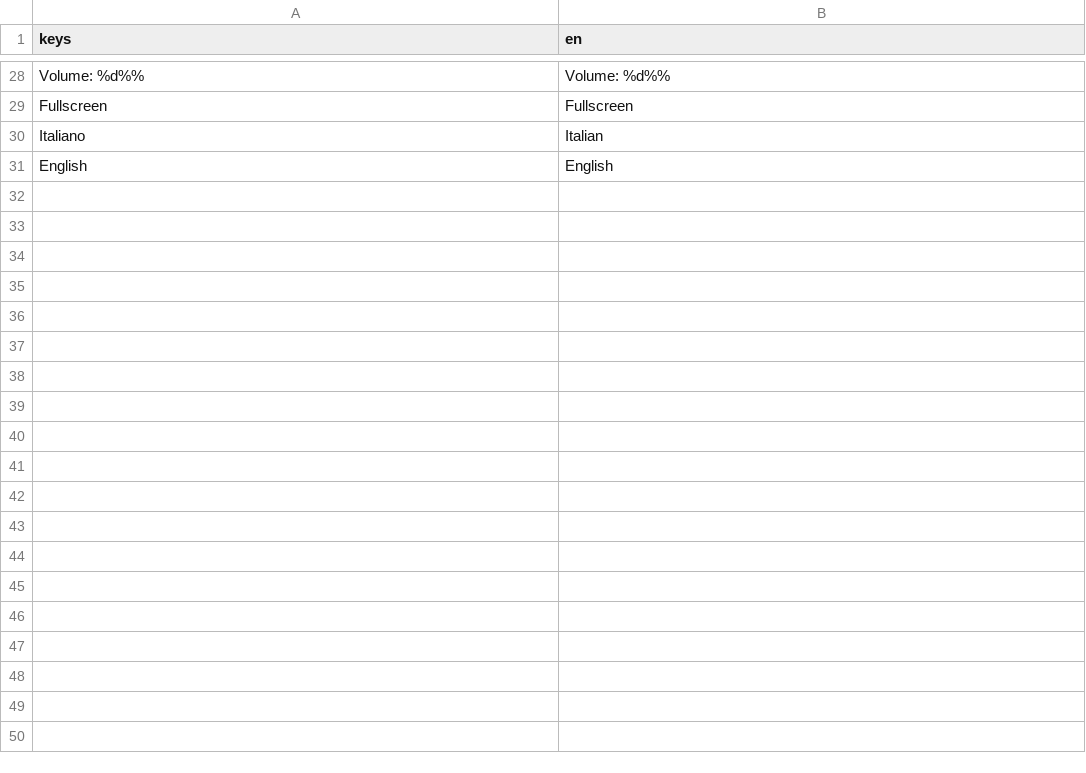
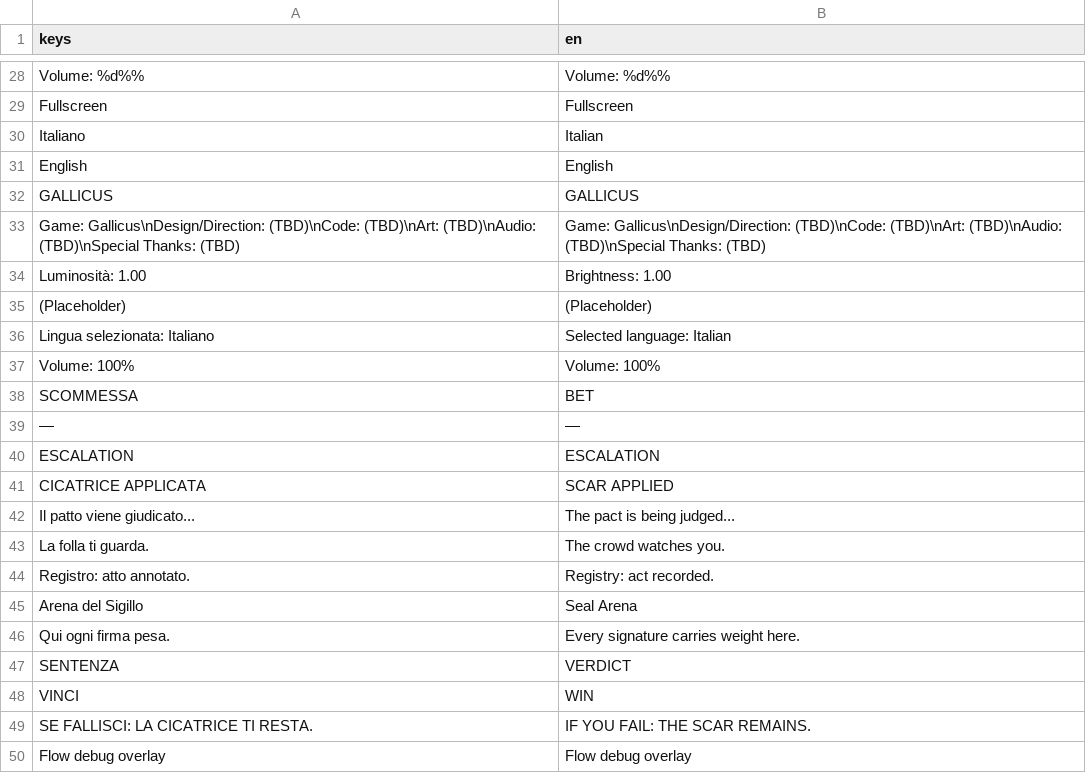
Before and after one commit to Faratas410/Gallicus-2.0, a CSV file: assets/i18n/en.csv, drawn as a sheet; only a part is shown, gaps mark what is left out; the diff covers the shown part only; the diff names each change by its address in the sheet, - before the commit and + after, or states it on an @@ line.

Commit message:
Populate en.csv with all discovered runtime localization keys

```diff
--- a/assets/i18n/en.csv
+++ b/assets/i18n/en.csv
+row 32: GALLICUS | GALLICUS
+row 33: Game: Gallicus\nDesign/Direction: (TBD)\nCode: (TBD)\nArt: (TBD)\nAudio: (TBD)\nSpecial Thanks: (TBD) | Game: Gallicus\nDesign/Direction: (TBD)\nCode: (TBD)\nArt: (TBD)\nAudio: (TBD)\nSpecial Thanks: (TBD)
+row 34: Luminosità: 1.00 | Brightness: 1.00
+row 35: (Placeholder) | (Placeholder)
+row 36: Lingua selezionata: Italiano | Selected language: Italian
+row 37: Volume: 100% | Volume: 100%
+row 38: SCOMMESSA | BET
+row 39: — | —
+row 40: ESCALATION | ESCALATION
+row 41: CICATRICE APPLICATA | SCAR APPLIED
+row 42: Il patto viene giudicato... | The pact is being judged...
+row 43: La folla ti guarda. | The crowd watches you.
+row 44: Registro: atto annotato. | Registry: act recorded.
+row 45: Arena del Sigillo | Seal Arena
+row 46: Qui ogni firma pesa. | Every signature carries weight here.
+row 47: SENTENZA | VERDICT
+row 48: VINCI | WIN
+row 49: SE FALLISCI: LA CICATRICE TI RESTA. | IF YOU FAIL: THE SCAR REMAINS.
+row 50: Flow debug overlay | Flow debug overlay
```
Also changed, not shown: 46 added rows elsewhere in this file.
